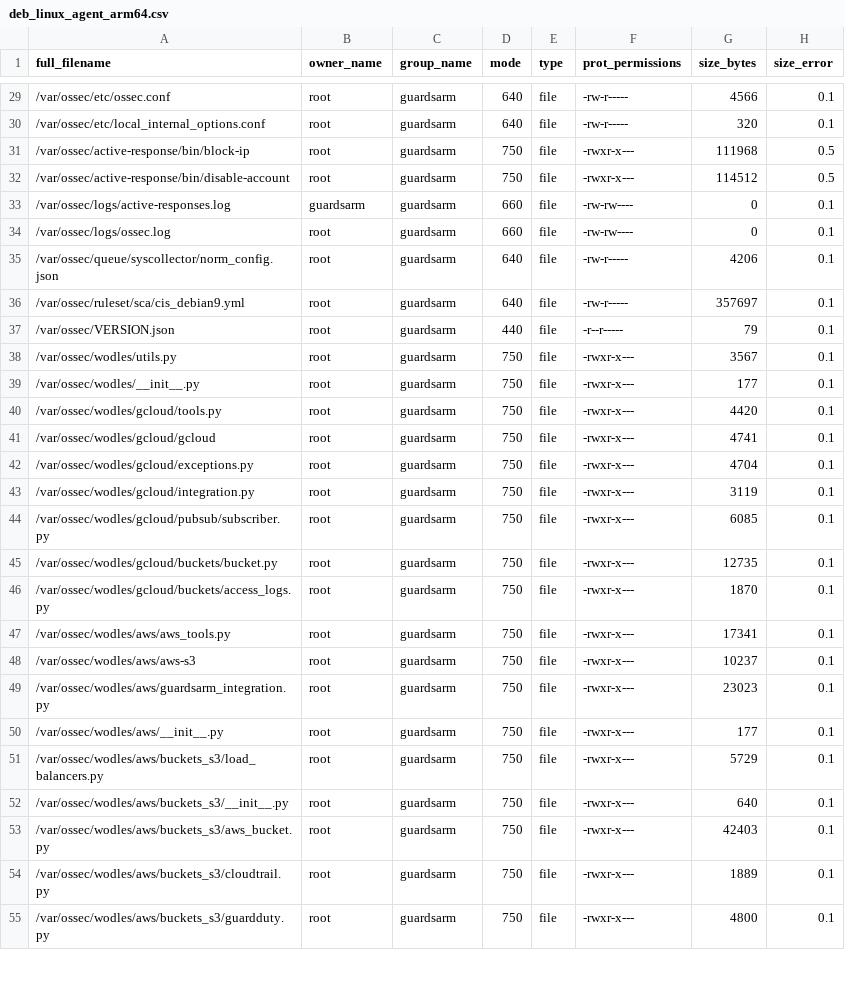
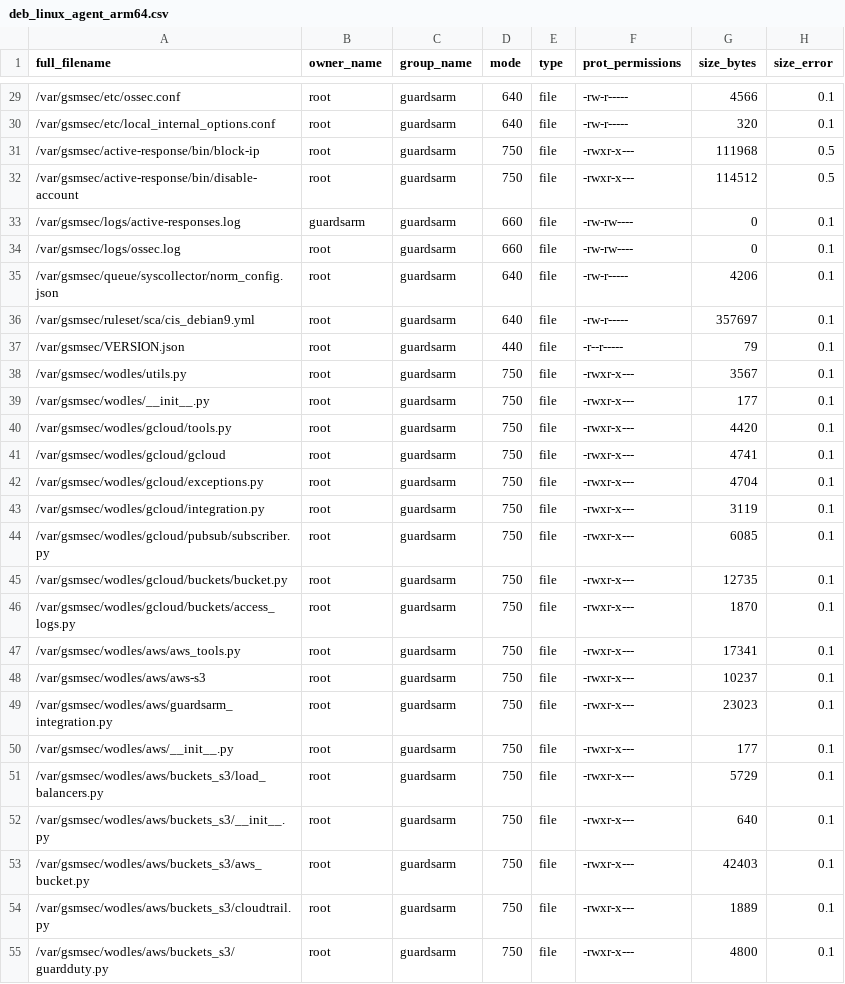
Before and after one commit to guardsarm/guardsarm, a CSV file: .github/actions/check_files/deb_linux_agent_arm64.csv, drawn as a sheet; only a part is shown, gaps mark what is left out; the diff covers the shown part only.

```diff
--- a/.github/actions/check_files/deb_linux_agent_arm64.csv
+++ b/.github/actions/check_files/deb_linux_agent_arm64.csv
@@ -29,27 +29,27 @@ full_filename,owner_name,group_name,mode,type,prot_permissions,size_bytes,size_e
-/var/ossec/etc/ossec.conf,root,guardsarm,640,file,-rw-r-----,4566,0.1
-/var/ossec/etc/local_internal_options.conf,root,guardsarm,640,file,-rw-r-----,320,0.1
-/var/ossec/active-response/bin/block-ip,root,guardsarm,750,file,-rwxr-x---,111968,0.5
-/var/ossec/active-response/bin/disable-account,root,guardsarm,750,file,-rwxr-x---,114512,0.5
-/var/ossec/logs/active-responses.log,guardsarm,guardsarm,660,file,-rw-rw----,0,0.1
-/var/ossec/logs/ossec.log,root,guardsarm,660,file,-rw-rw----,0,0.1
-/var/ossec/queue/syscollector/norm_config.json,root,guardsarm,640,file,-rw-r-----,4206,0.1
-/var/ossec/ruleset/sca/cis_debian9.yml,root,guardsarm,640,file,-rw-r-----,357697,0.1
-/var/ossec/VERSION.json,root,guardsarm,440,file,-r--r-----,79,0.1
-/var/ossec/wodles/utils.py,root,guardsarm,750,file,-rwxr-x---,3567,0.1
-/var/ossec/wodles/__init__.py,root,guardsarm,750,file,-rwxr-x---,177,0.1
-/var/ossec/wodles/gcloud/tools.py,root,guardsarm,750,file,-rwxr-x---,4420,0.1
-/var/ossec/wodles/gcloud/gcloud,root,guardsarm,750,file,-rwxr-x---,4741,0.1
-/var/ossec/wodles/gcloud/exceptions.py,root,guardsarm,750,file,-rwxr-x---,4704,0.1
-/var/ossec/wodles/gcloud/integration.py,root,guardsarm,750,file,-rwxr-x---,3119,0.1
-/var/ossec/wodles/gcloud/pubsub/subscriber.py,root,guardsarm,750,file,-rwxr-x---,6085,0.1
-/var/ossec/wodles/gcloud/buckets/bucket.py,root,guardsarm,750,file,-rwxr-x---,12735,0.1
-/var/ossec/wodles/gcloud/buckets/access_logs.py,root,guardsarm,750,file,-rwxr-x---,1870,0.1
-/var/ossec/wodles/aws/aws_tools.py,root,guardsarm,750,file,-rwxr-x---,17341,0.1
-/var/ossec/wodles/aws/aws-s3,root,guardsarm,750,file,-rwxr-x---,10237,0.1
-/var/ossec/wodles/aws/guardsarm_integration.py,root,guardsarm,750,file,-rwxr-x---,23023,0.1
-/var/ossec/wodles/aws/__init__.py,root,guardsarm,750,file,-rwxr-x---,177,0.1
-/var/ossec/wodles/aws/buckets_s3/load_balancers.py,root,guardsarm,750,file,-rwxr-x---,5729,0.1
-/var/ossec/wodles/aws/buckets_s3/__init__.py,root,guardsarm,750,file,-rwxr-x---,640,0.1
-/var/ossec/wodles/aws/buckets_s3/aws_bucket.py,root,guardsarm,750,file,-rwxr-x---,42403,0.1
-/var/ossec/wodles/aws/buckets_s3/cloudtrail.py,root,guardsarm,750,file,-rwxr-x---,1889,0.1
-/var/ossec/wodles/aws/buckets_s3/guardduty.py,root,guardsarm,750,file,-rwxr-x---,4800,0.1
+/var/gsmsec/etc/ossec.conf,root,guardsarm,640,file,-rw-r-----,4566,0.1
+/var/gsmsec/etc/local_internal_options.conf,root,guardsarm,640,file,-rw-r-----,320,0.1
+/var/gsmsec/active-response/bin/block-ip,root,guardsarm,750,file,-rwxr-x---,111968,0.5
+/var/gsmsec/active-response/bin/disable-account,root,guardsarm,750,file,-rwxr-x---,114512,0.5
+/var/gsmsec/logs/active-responses.log,guardsarm,guardsarm,660,file,-rw-rw----,0,0.1
+/var/gsmsec/logs/ossec.log,root,guardsarm,660,file,-rw-rw----,0,0.1
+/var/gsmsec/queue/syscollector/norm_config.json,root,guardsarm,640,file,-rw-r-----,4206,0.1
+/var/gsmsec/ruleset/sca/cis_debian9.yml,root,guardsarm,640,file,-rw-r-----,357697,0.1
+/var/gsmsec/VERSION.json,root,guardsarm,440,file,-r--r-----,79,0.1
+/var/gsmsec/wodles/utils.py,root,guardsarm,750,file,-rwxr-x---,3567,0.1
+/var/gsmsec/wodles/__init__.py,root,guardsarm,750,file,-rwxr-x---,177,0.1
+/var/gsmsec/wodles/gcloud/tools.py,root,guardsarm,750,file,-rwxr-x---,4420,0.1
+/var/gsmsec/wodles/gcloud/gcloud,root,guardsarm,750,file,-rwxr-x---,4741,0.1
+/var/gsmsec/wodles/gcloud/exceptions.py,root,guardsarm,750,file,-rwxr-x---,4704,0.1
+/var/gsmsec/wodles/gcloud/integration.py,root,guardsarm,750,file,-rwxr-x---,3119,0.1
+/var/gsmsec/wodles/gcloud/pubsub/subscriber.py,root,guardsarm,750,file,-rwxr-x---,6085,0.1
+/var/gsmsec/wodles/gcloud/buckets/bucket.py,root,guardsarm,750,file,-rwxr-x---,12735,0.1
+/var/gsmsec/wodles/gcloud/buckets/access_logs.py,root,guardsarm,750,file,-rwxr-x---,1870,0.1
+/var/gsmsec/wodles/aws/aws_tools.py,root,guardsarm,750,file,-rwxr-x---,17341,0.1
+/var/gsmsec/wodles/aws/aws-s3,root,guardsarm,750,file,-rwxr-x---,10237,0.1
+/var/gsmsec/wodles/aws/guardsarm_integration.py,root,guardsarm,750,file,-rwxr-x---,23023,0.1
+/var/gsmsec/wodles/aws/__init__.py,root,guardsarm,750,file,-rwxr-x---,177,0.1
+/var/gsmsec/wodles/aws/buckets_s3/load_balancers.py,root,guardsarm,750,file,-rwxr-x---,5729,0.1
+/var/gsmsec/wodles/aws/buckets_s3/__init__.py,root,guardsarm,750,file,-rwxr-x---,640,0.1
+/var/gsmsec/wodles/aws/buckets_s3/aws_bucket.py,root,guardsarm,750,file,-rwxr-x---,42403,0.1
+/var/gsmsec/wodles/aws/buckets_s3/cloudtrail.py,root,guardsarm,750,file,-rwxr-x---,1889,0.1
+/var/gsmsec/wodles/aws/buckets_s3/guardduty.py,root,guardsarm,750,file,-rwxr-x---,4800,0.1
```
Also changed, not shown: 50 edited cells elsewhere in this file, .github/actions/check_files/deb_linux_agent_amd64.csv, .github/actions/check_files/deb_linux_agent_i386.csv, 29 other files.
